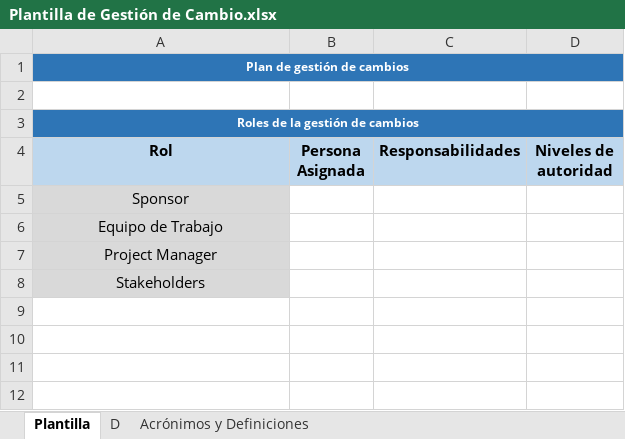
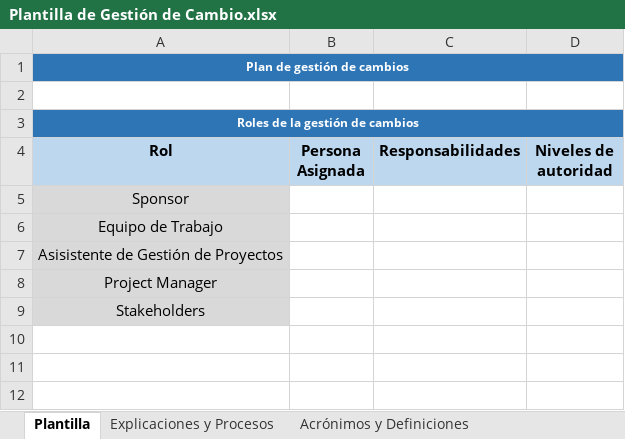
Before and after one commit to Fabricio06/Optimizacion-de-procesos-laboratorio-de-analisis-agronomicos-TEC, an Excel workbook: Administracion de Proyectos/Plantilla de Gestión de Cambio.xlsx, sheet Plantilla, drawn as a sheet; only a part is shown; the shorter side is filled out with more unchanged rows; values as stored, in another font and other column widths than the file's, no borders; addresses are those after the commit; the diff names each change by its address in the sheet, - before the commit and + after, or states it on an @@ line.

```diff
--- a/Administracion de Proyectos/Plantilla de Gestión de Cambio.xlsx (sheet Plantilla)
+++ b/Administracion de Proyectos/Plantilla de Gestión de Cambio.xlsx (sheet Plantilla)
-sheet tab: D
+sheet tab: Explicaciones y Procesos
+row 5: Sponsor
@@ column A (Rol) renumbered between rows 6 and 7 @@
```
Also changed, not shown: sheet Explicaciones y Procesos, 1 other file.
